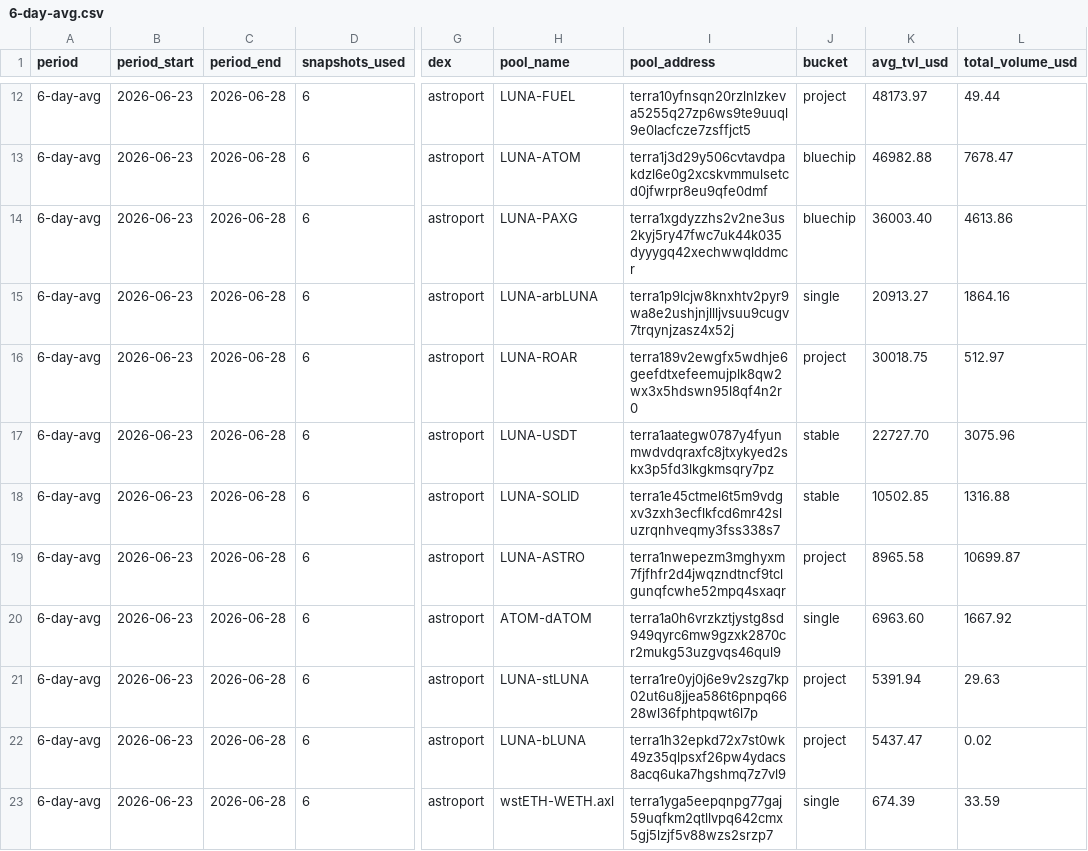
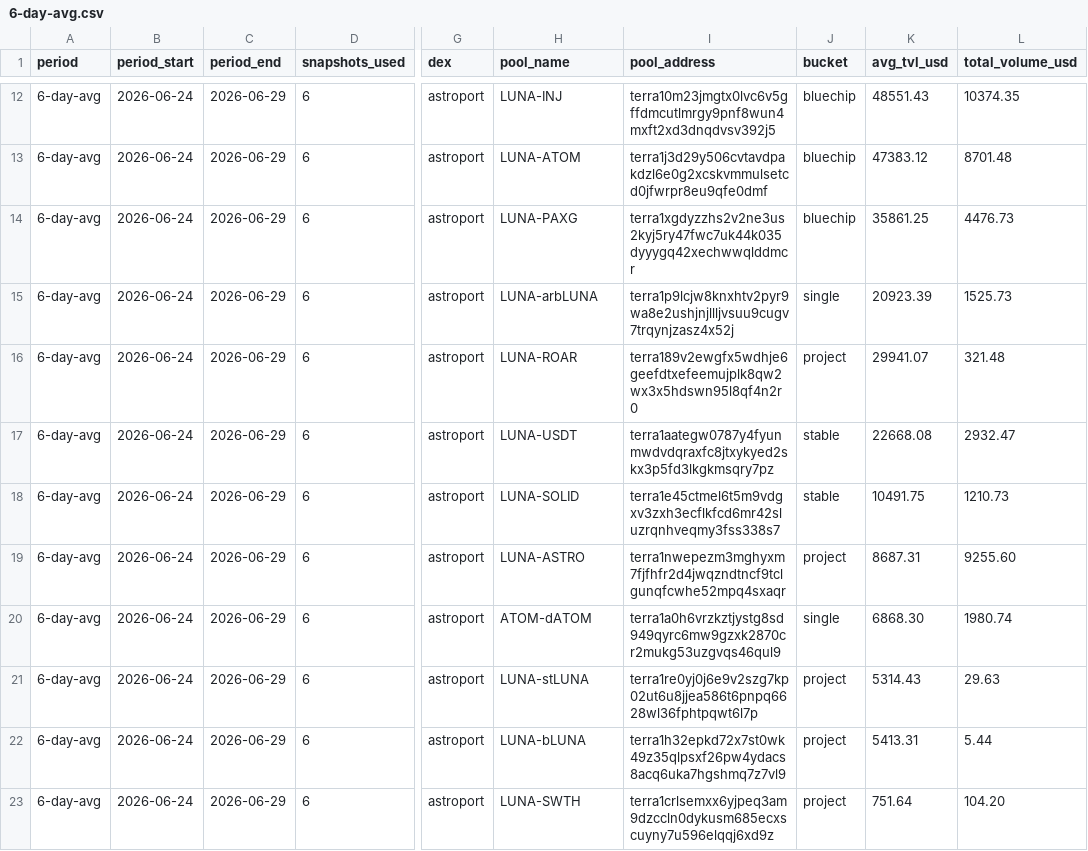
Before and after one commit to defipatriot/astroport-pool-data_2026, a CSV file: 6-day-avg.csv, drawn as a sheet; only a part is shown, gaps mark what is left out; the diff covers the shown part only; the diff names each change by its address in the sheet, - before the commit and + after, or states it on an @@ line.

```diff
--- a/6-day-avg.csv
+++ b/6-day-avg.csv
-B12:B23 (period_start): 2026-06-23
+B12:B23 (period_start): 2026-06-24
-C12:C23 (period_end): 2026-06-28
+C12:C23 (period_end): 2026-06-29
-H12 (pool_name): LUNA-FUEL
+H12 (pool_name): LUNA-INJ
-I12 (pool_address): terra10yfnsqn20rzlnlzkeva5255q27zp6ws9te9uuql9e0lacfcze7zsffjct5
+I12 (pool_address): terra10m23jmgtx0lvc6v5gffdmcutlmrgy9pnf8wun4mxft2xd3dnqdvsv392j5
-J12 (bucket): project
+J12 (bucket): bluechip
-K12 (avg_tvl_usd): 48173.97
+K12 (avg_tvl_usd): 48551.43
-L12 (total_volume_usd): 49.44
+L12 (total_volume_usd): 10374.35
-K13 (avg_tvl_usd): 46982.88
+K13 (avg_tvl_usd): 47383.12
-L13 (total_volume_usd): 7678.47
+L13 (total_volume_usd): 8701.48
-K14 (avg_tvl_usd): 36003.40
+K14 (avg_tvl_usd): 35861.25
-L14 (total_volume_usd): 4613.86
+L14 (total_volume_usd): 4476.73
-K15 (avg_tvl_usd): 20913.27
+K15 (avg_tvl_usd): 20923.39
-L15 (total_volume_usd): 1864.16
+L15 (total_volume_usd): 1525.73
-K16 (avg_tvl_usd): 30018.75
+K16 (avg_tvl_usd): 29941.07
-L16 (total_volume_usd): 512.97
+L16 (total_volume_usd): 321.48
-K17 (avg_tvl_usd): 22727.70
+K17 (avg_tvl_usd): 22668.08
-L17 (total_volume_usd): 3075.96
+L17 (total_volume_usd): 2932.47
-K18 (avg_tvl_usd): 10502.85
+K18 (avg_tvl_usd): 10491.75
-L18 (total_volume_usd): 1316.88
+L18 (total_volume_usd): 1210.73
-K19 (avg_tvl_usd): 8965.58
+K19 (avg_tvl_usd): 8687.31
-L19 (total_volume_usd): 10699.87
+L19 (total_volume_usd): 9255.60
-K20 (avg_tvl_usd): 6963.60
+K20 (avg_tvl_usd): 6868.30
-L20 (total_volume_usd): 1667.92
+L20 (total_volume_usd): 1980.74
-K21 (avg_tvl_usd): 5391.94
+K21 (avg_tvl_usd): 5314.43
-K22 (avg_tvl_usd): 5437.47
+K22 (avg_tvl_usd): 5413.31
-L22 (total_volume_usd): 0.02
+L22 (total_volume_usd): 5.44
-H23 (pool_name): wstETH-WETH.axl
+H23 (pool_name): LUNA-SWTH
-I23 (pool_address): terra1yga5eepqnpg77gaj59uqfkm2qtllvpq642cmx5gj5lzjf5v88wzs2srzp7
+I23 (pool_address): terra1crlsemxx6yjpeq3am9dzccln0dykusm685ecxscuyny7u596elqqj6xd9z
-J23 (bucket): single
+J23 (bucket): project
-K23 (avg_tvl_usd): 674.39
+K23 (avg_tvl_usd): 751.64
-L23 (total_volume_usd): 33.59
+L23 (total_volume_usd): 104.20
```
Also changed, not shown: 103 edited cells elsewhere in this file.
